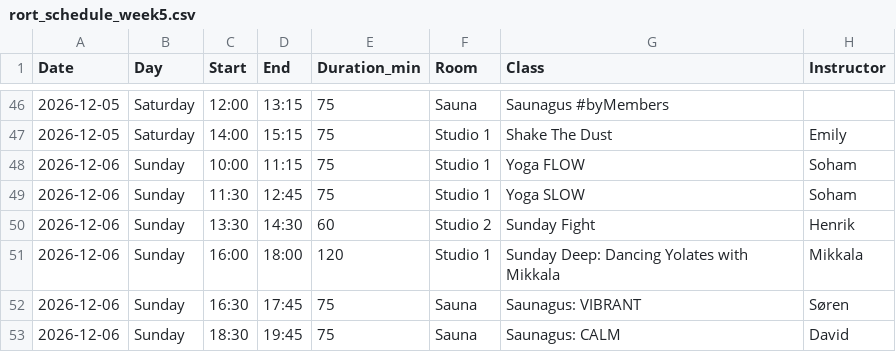
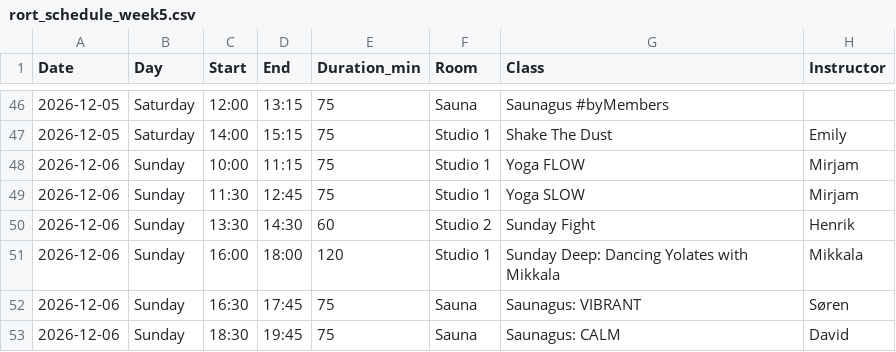
Before and after one commit to FreddyAngelo/rort-calendar, a CSV file: data/rort_schedule_week5.csv, drawn as a sheet; only a part is shown, gaps mark what is left out.

```diff
--- a/data/rort_schedule_week5.csv
+++ b/data/rort_schedule_week5.csv
@@ -47,4 +47,4 @@ Date,Day,Start,End,Duration_min,Room,Class,Instructor
 2026-12-05,Saturday,14:00,15:15,75,Studio 1,Shake The Dust,Emily
-2026-12-06,Sunday,10:00,11:15,75,Studio 1,Yoga FLOW,Soham
-2026-12-06,Sunday,11:30,12:45,75,Studio 1,Yoga SLOW,Soham
+2026-12-06,Sunday,10:00,11:15,75,Studio 1,Yoga FLOW,Mirjam
+2026-12-06,Sunday,11:30,12:45,75,Studio 1,Yoga SLOW,Mirjam
 2026-12-06,Sunday,13:30,14:30,60,Studio 2,Sunday Fight,Henrik
```
Also changed, not shown: data/rort_schedule_week1.csv, data/rort_schedule_week2.csv, 1 other file.
